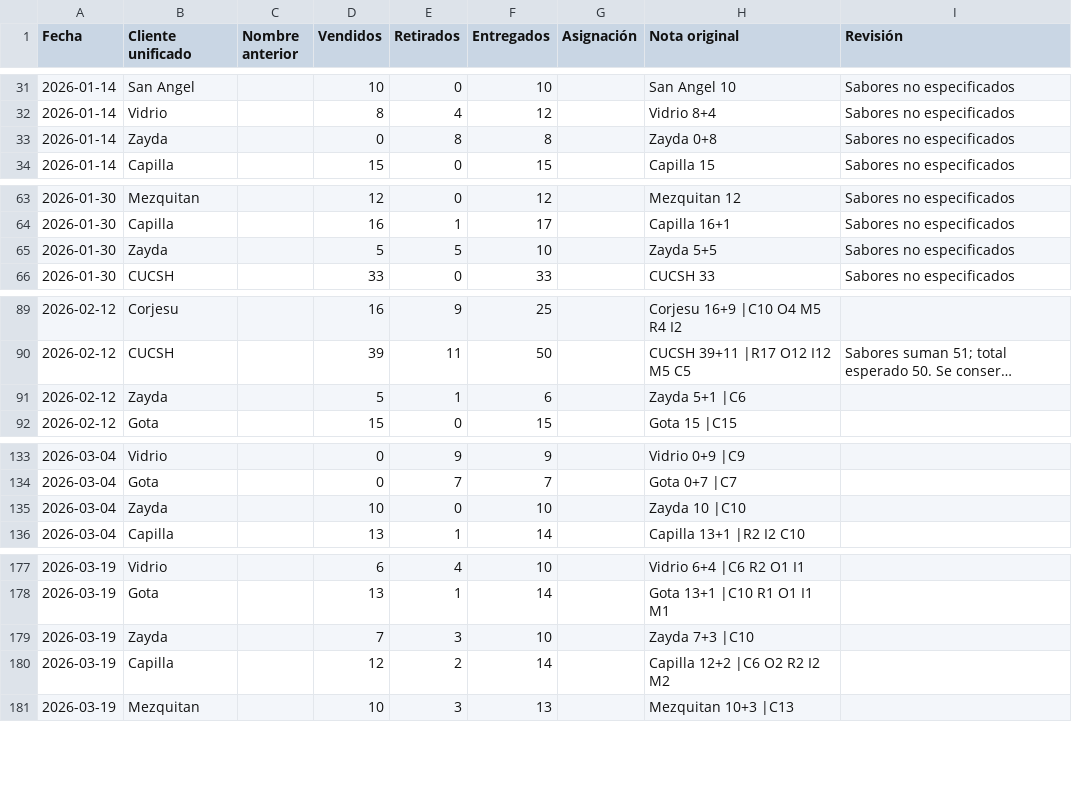
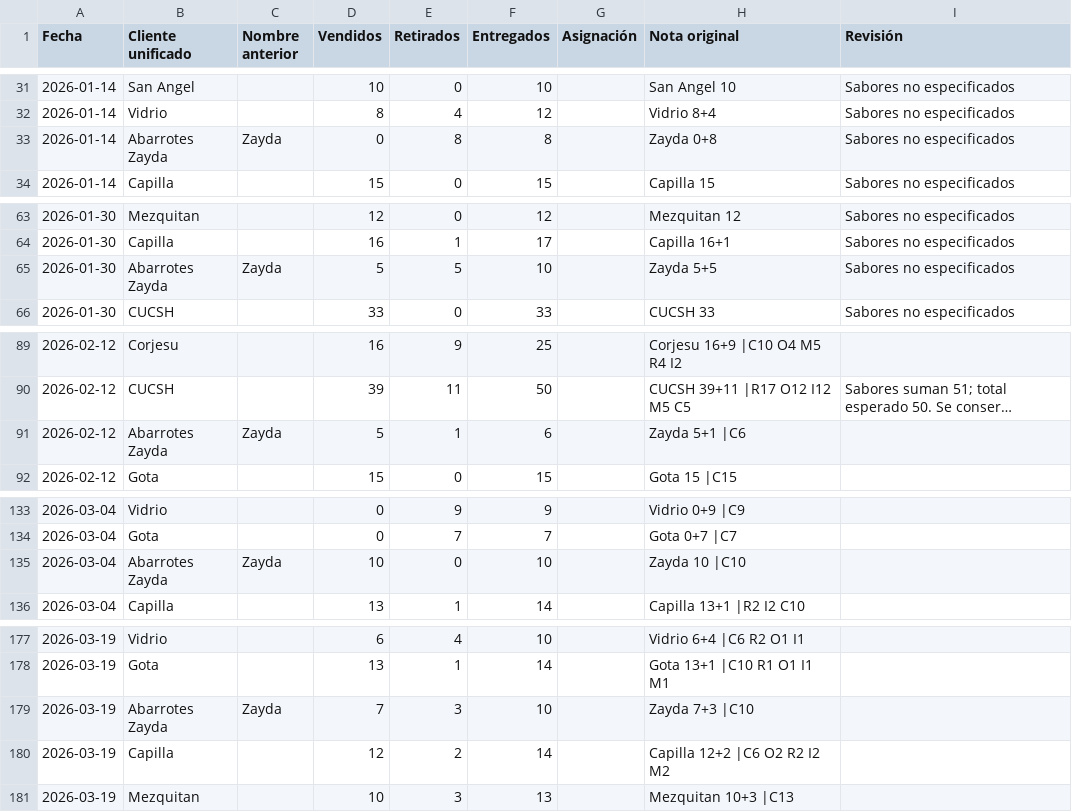
Before and after one commit to alejandropandurorivera-glitch/CRM, a CSV file: revision-historico.csv, drawn as a sheet; only a part is shown, gaps mark what is left out; long unchanged cells end in …; the diff covers the shown part only; the diff names each change by its address in the sheet, - before the commit and + after, or states it on an @@ line.

```diff
--- a/revision-historico.csv
+++ b/revision-historico.csv
-B33 (Cliente unificado): Zayda
+B33 (Cliente unificado): Abarrotes Zayda
-C33 (Nombre anterior): (empty)
+C33 (Nombre anterior): Zayda
-B65 (Cliente unificado): Zayda
+B65 (Cliente unificado): Abarrotes Zayda
-C65 (Nombre anterior): (empty)
+C65 (Nombre anterior): Zayda
-B91 (Cliente unificado): Zayda
+B91 (Cliente unificado): Abarrotes Zayda
-C91 (Nombre anterior): (empty)
+C91 (Nombre anterior): Zayda
-B135 (Cliente unificado): Zayda
+B135 (Cliente unificado): Abarrotes Zayda
-C135 (Nombre anterior): (empty)
+C135 (Nombre anterior): Zayda
-B179 (Cliente unificado): Zayda
+B179 (Cliente unificado): Abarrotes Zayda
-C179 (Nombre anterior): (empty)
+C179 (Nombre anterior): Zayda
```
Also changed, not shown: 12 edited cells elsewhere in this file, 33 other files.
